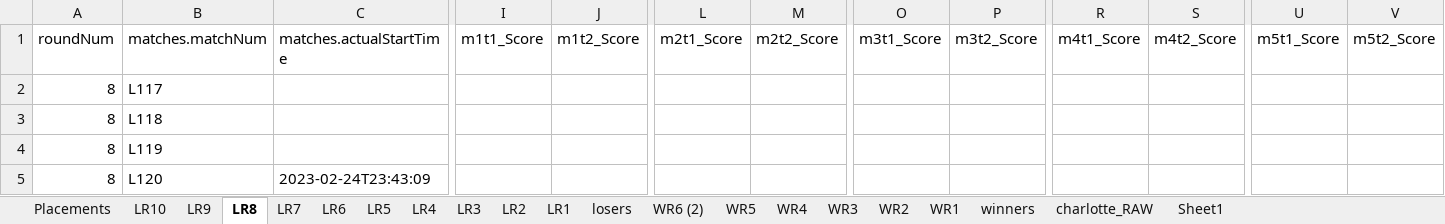
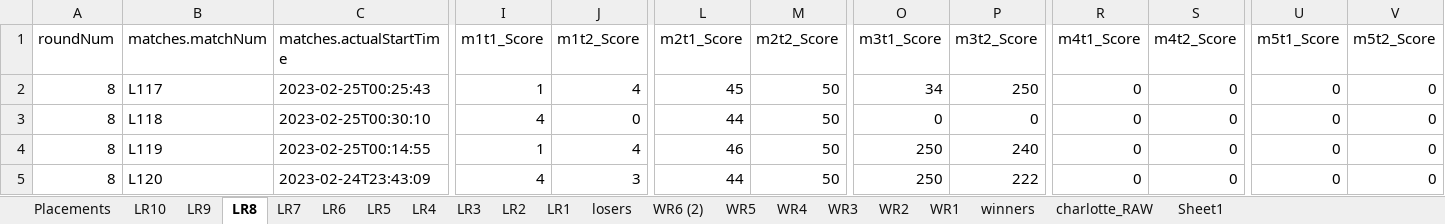
Before and after one commit to 0xWeaseldee/HCS, an Excel workbook: HCS_23/Charlotte/Charlotte.xlsx, sheet LR8, drawn as a sheet; only a part is shown, gaps mark what is left out; values as stored, in another font and other column widths than the file's, no borders; table styles not drawn; the diff covers the shown part only; the diff names each change by its address in the sheet, - before the commit and + after, or states it on an @@ line.

```diff
--- a/HCS_23/Charlotte/Charlotte.xlsx (sheet LR8)
+++ b/HCS_23/Charlotte/Charlotte.xlsx (sheet LR8)
-C2 (matches.actualStartTime): (empty)
+C2 (matches.actualStartTime): 2023-02-25T00:25:43
-I2 (m1t1_Score): (empty)
+I2 (m1t1_Score): 1
-J2 (m1t2_Score): (empty)
+J2 (m1t2_Score): 4
-L2 (m2t1_Score): (empty)
+L2 (m2t1_Score): 45
-M2:M5 (m2t2_Score): (empty)
+M2:M5 (m2t2_Score): 50
-O2 (m3t1_Score): (empty)
+O2 (m3t1_Score): 34
-P2 (m3t2_Score): (empty)
+P2 (m3t2_Score): 250
-R2:R5 (m4t1_Score): (empty)
+R2:R5 (m4t1_Score): 0
-S2:S5 (m4t2_Score): (empty)
+S2:S5 (m4t2_Score): 0
-U2:U5 (m5t1_Score): (empty)
+U2:U5 (m5t1_Score): 0
-V2:V5 (m5t2_Score): (empty)
+V2:V5 (m5t2_Score): 0
-C3 (matches.actualStartTime): (empty)
+C3 (matches.actualStartTime): 2023-02-25T00:30:10
-I3 (m1t1_Score): (empty)
+I3 (m1t1_Score): 4
-J3 (m1t2_Score): (empty)
+J3 (m1t2_Score): 0
-L3 (m2t1_Score): (empty)
+L3 (m2t1_Score): 44
-O3 (m3t1_Score): (empty)
+O3 (m3t1_Score): 0
-P3 (m3t2_Score): (empty)
+P3 (m3t2_Score): 0
-C4 (matches.actualStartTime): (empty)
+C4 (matches.actualStartTime): 2023-02-25T00:14:55
-I4 (m1t1_Score): (empty)
+I4 (m1t1_Score): 1
-J4 (m1t2_Score): (empty)
+J4 (m1t2_Score): 4
-L4 (m2t1_Score): (empty)
+L4 (m2t1_Score): 46
-O4:O5 (m3t1_Score): (empty)
+O4:O5 (m3t1_Score): 250
-P4 (m3t2_Score): (empty)
+P4 (m3t2_Score): 240
-I5 (m1t1_Score): (empty)
+I5 (m1t1_Score): 4
-J5 (m1t2_Score): (empty)
+J5 (m1t2_Score): 3
-L5 (m2t1_Score): (empty)
+L5 (m2t1_Score): 44
-P5 (m3t2_Score): (empty)
+P5 (m3t2_Score): 222
```
Also changed, not shown: 7 edited cells elsewhere in this sheet, sheet Placements, sheet WR6 (2), sheet LR10, sheet LR9, sheet LR7.
